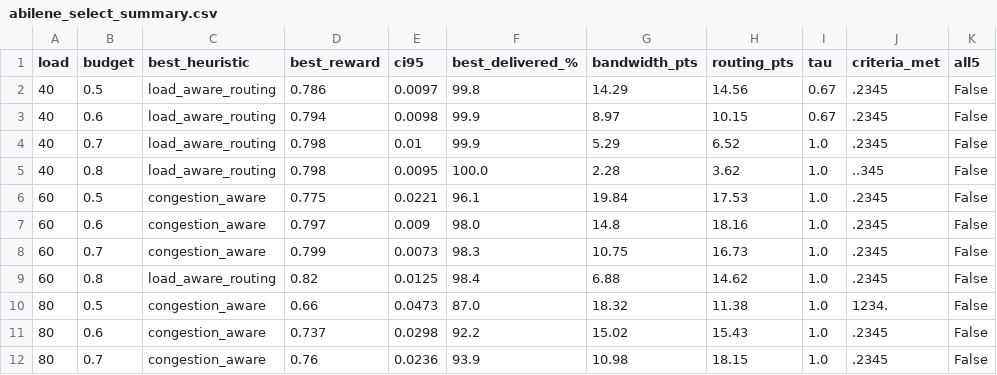
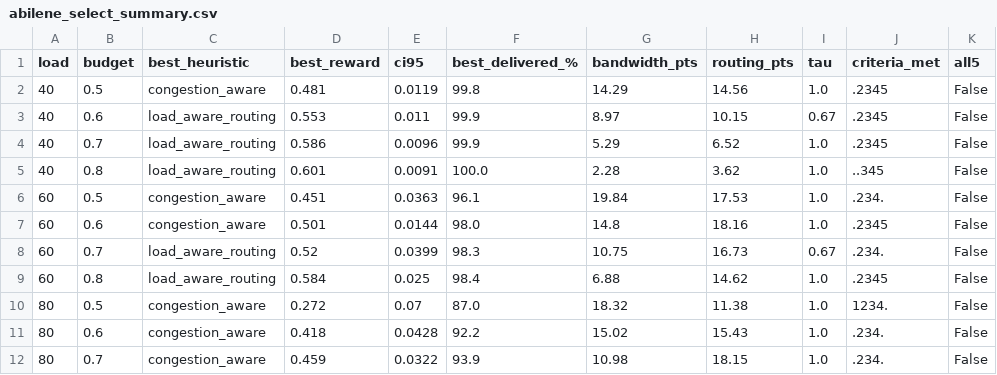
Before and after one commit to karix-project/congestgym-anon, a CSV file: qa/research/abilene_select_summary.csv, drawn as a sheet; only a part is shown; the diff covers the shown part only; the diff names each change by its address in the sheet, - before the commit and + after, or states it on an @@ line.

```diff
--- a/qa/research/abilene_select_summary.csv
+++ b/qa/research/abilene_select_summary.csv
-C2 (best_heuristic): load_aware_routing
+C2 (best_heuristic): congestion_aware
-D2 (best_reward): 0.786
+D2 (best_reward): 0.481
-E2 (ci95): 0.0097
+E2 (ci95): 0.0119
-I2 (tau): 0.67
+I2 (tau): 1.0
-D3 (best_reward): 0.794
+D3 (best_reward): 0.553
-E3 (ci95): 0.0098
+E3 (ci95): 0.011
-D4 (best_reward): 0.798
+D4 (best_reward): 0.586
-E4 (ci95): 0.01
+E4 (ci95): 0.0096
-D5 (best_reward): 0.798
+D5 (best_reward): 0.601
-E5 (ci95): 0.0095
+E5 (ci95): 0.0091
-D6 (best_reward): 0.775
+D6 (best_reward): 0.451
-E6 (ci95): 0.0221
+E6 (ci95): 0.0363
-J6 (criteria_met): .2345
+J6 (criteria_met): .234.
-D7 (best_reward): 0.797
+D7 (best_reward): 0.501
-E7 (ci95): 0.009
+E7 (ci95): 0.0144
-C8 (best_heuristic): congestion_aware
+C8 (best_heuristic): load_aware_routing
-D8 (best_reward): 0.799
+D8 (best_reward): 0.52
-E8 (ci95): 0.0073
+E8 (ci95): 0.0399
-I8 (tau): 1.0
+I8 (tau): 0.67
-J8 (criteria_met): .2345
+J8 (criteria_met): .234.
-D9 (best_reward): 0.82
+D9 (best_reward): 0.584
-E9 (ci95): 0.0125
+E9 (ci95): 0.025
-D10 (best_reward): 0.66
+D10 (best_reward): 0.272
-E10 (ci95): 0.0473
+E10 (ci95): 0.07
-D11 (best_reward): 0.737
+D11 (best_reward): 0.418
-E11 (ci95): 0.0298
+E11 (ci95): 0.0428
-J11:J12 (criteria_met): .2345
+J11:J12 (criteria_met): .234.
-D12 (best_reward): 0.76
+D12 (best_reward): 0.459
-E12 (ci95): 0.0236
+E12 (ci95): 0.0322
```
Also changed, not shown: 21 edited cells elsewhere in this file, qa/research/abilene_select_episodes.csv, 24 other files.
